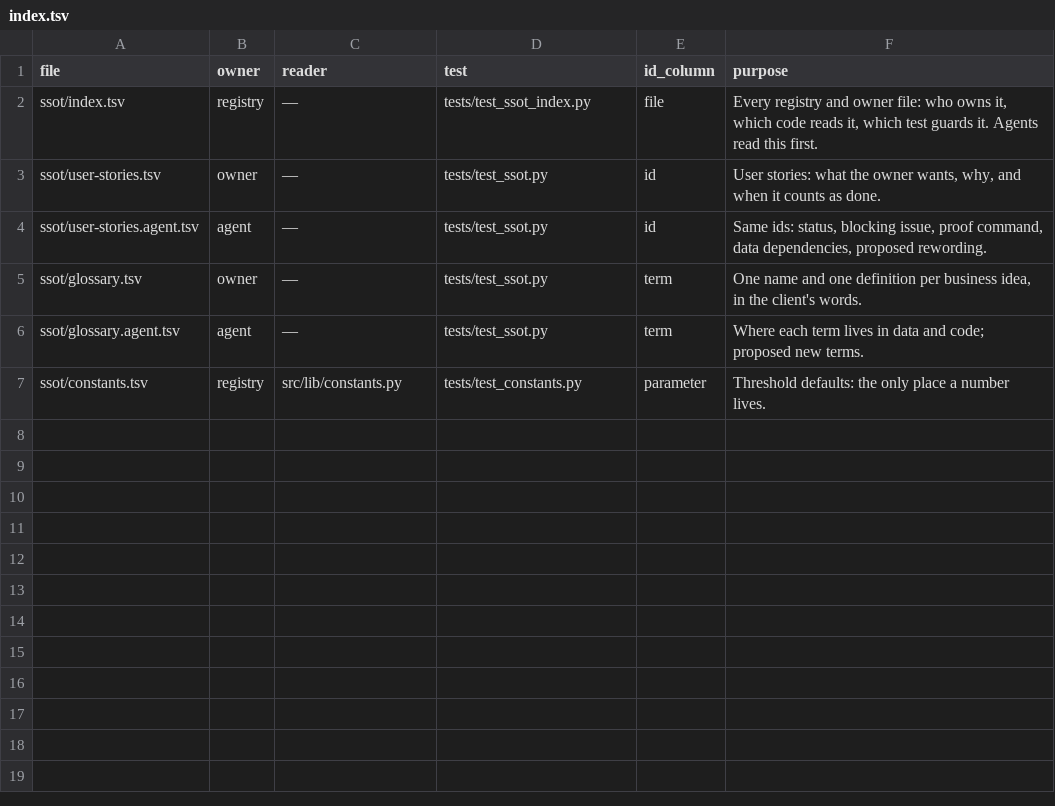
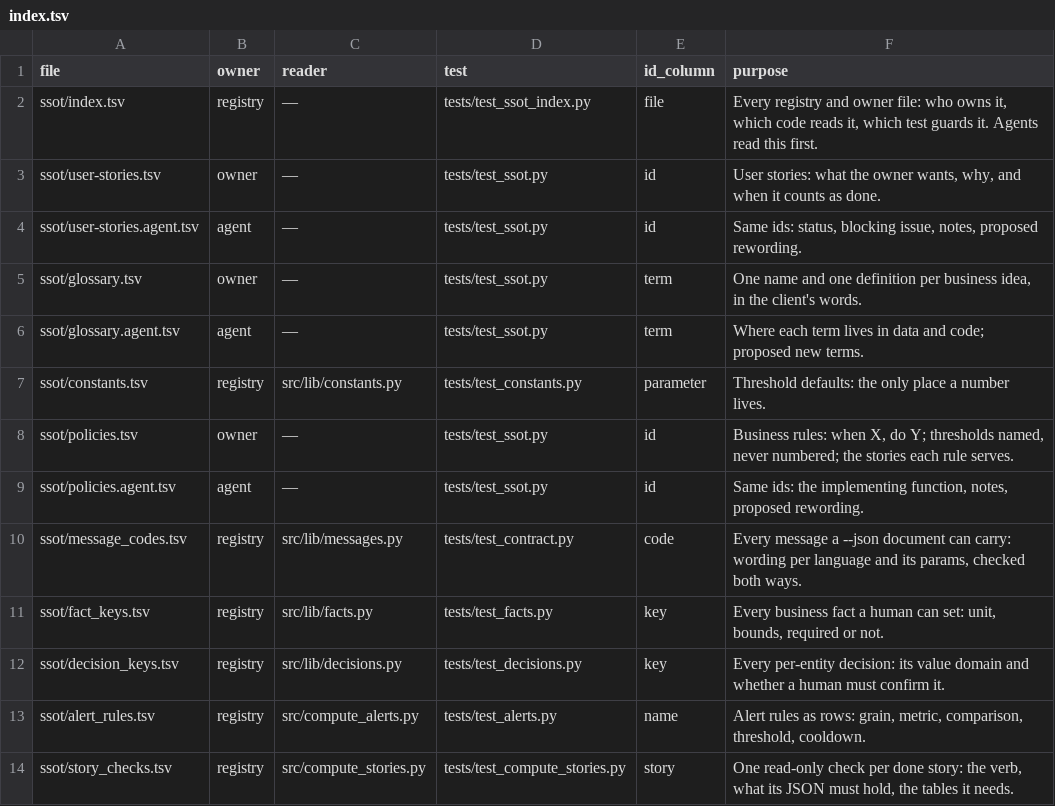
Before and after one commit to thaddeus-growth/Agent-Harness-playbook, a TSV file: templates/ssot/index.tsv, drawn as a sheet.

```diff
--- a/templates/ssot/index.tsv
+++ b/templates/ssot/index.tsv
@@ -3,3 +3,3 @@ ssot/index.tsv	registry	—	tests/test_ssot_index.py	file	Every registry and own
 ssot/user-stories.tsv	owner	—	tests/test_ssot.py	id	User stories: what the owner wants, why, and when it counts as done.
-ssot/user-stories.agent.tsv	agent	—	tests/test_ssot.py	id	Same ids: status, blocking issue, proof command, data dependencies, proposed rewording.
+ssot/user-stories.agent.tsv	agent	—	tests/test_ssot.py	id	Same ids: status, blocking issue, notes, proposed rewording.
 ssot/glossary.tsv	owner	—	tests/test_ssot.py	term	One name and one definition per business idea, in the client's words.
@@ -7 +7,8 @@ ssot/glossary.agent.tsv	agent	—	tests/test_ssot.py	term	Where each term lives
 ssot/constants.tsv	registry	src/lib/constants.py	tests/test_constants.py	parameter	Threshold defaults: the only place a number lives.
+ssot/policies.tsv	owner	—	tests/test_ssot.py	id	Business rules: when X, do Y; thresholds named, never numbered; the stories each rule serves.
+ssot/policies.agent.tsv	agent	—	tests/test_ssot.py	id	Same ids: the implementing function, notes, proposed rewording.
+ssot/message_codes.tsv	registry	src/lib/messages.py	tests/test_contract.py	code	Every message a --json document can carry: wording per language and its params, checked both ways.
+ssot/fact_keys.tsv	registry	src/lib/facts.py	tests/test_facts.py	key	Every business fact a human can set: unit, bounds, required or not.
+ssot/decision_keys.tsv	registry	src/lib/decisions.py	tests/test_decisions.py	key	Every per-entity decision: its value domain and whether a human must confirm it.
+ssot/alert_rules.tsv	registry	src/compute_alerts.py	tests/test_alerts.py	name	Alert rules as rows: grain, metric, comparison, threshold, cooldown.
+ssot/story_checks.tsv	registry	src/compute_stories.py	tests/test_compute_stories.py	story	One read-only check per done story: the verb, what its JSON must hold, the tables it needs.
```
Also changed, not shown: templates/ssot/user-stories.tsv, 18 other files.
